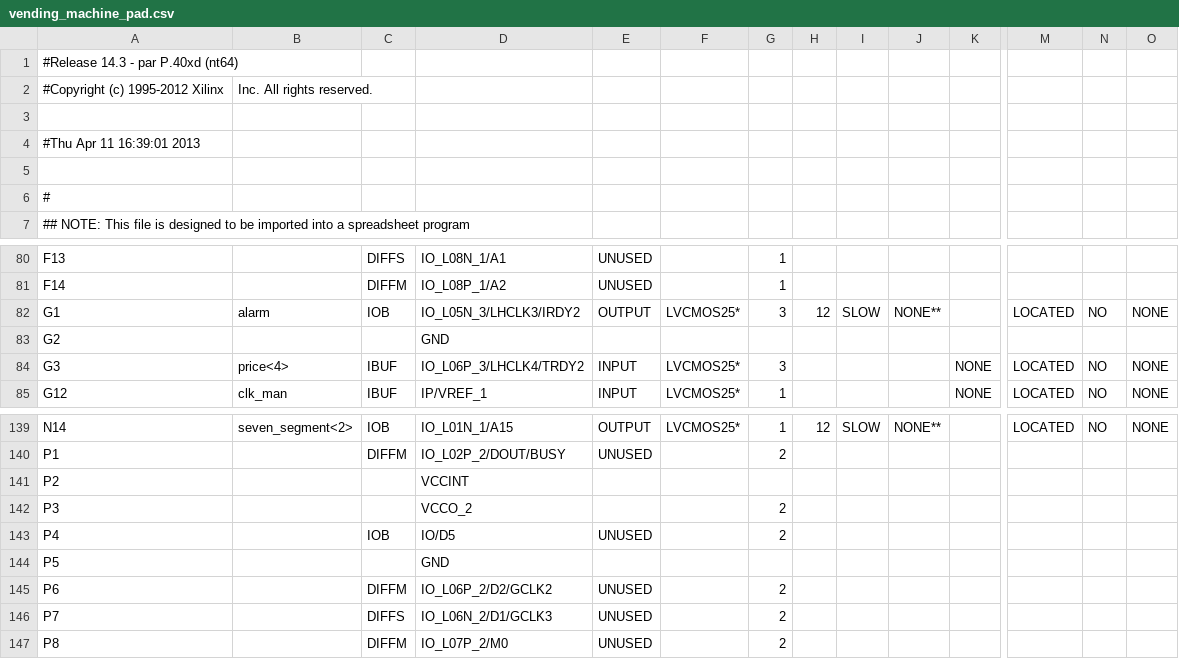
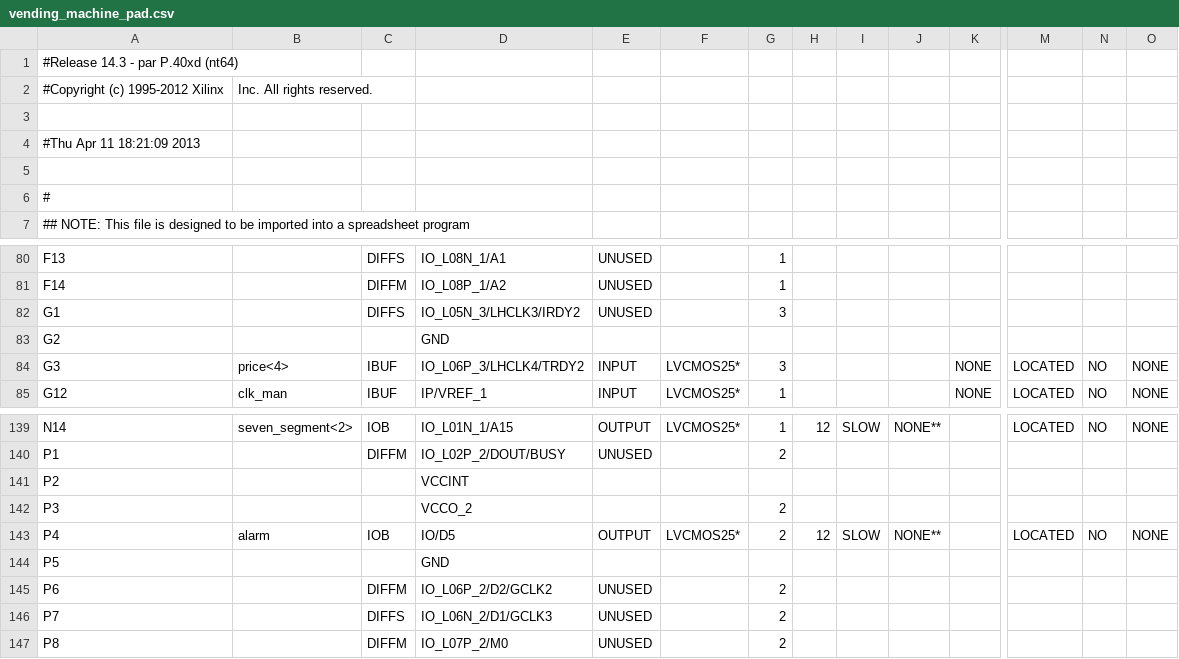
Before and after one commit to Lauszus/Basys2, a CSV file: Vending Machine/xilinx/vending_machine/vending_machine_pad.csv, drawn as a sheet; only a part is shown, gaps mark what is left out; the diff names each change by its address in the sheet, - before the commit and + after, or states it on an @@ line.

```diff
--- a/Vending Machine/xilinx/vending_machine/vending_machine_pad.csv
+++ b/Vending Machine/xilinx/vending_machine/vending_machine_pad.csv
-A4: #Thu Apr 11 16:39:01 2013
+A4: #Thu Apr 11 18:21:09 2013
-B82: alarm
+B82: (empty)
-C82: IOB
+C82: DIFFS
-E82: OUTPUT
+E82: UNUSED
-F82: LVCMOS25*
+F82: (empty)
-H82: 12
+H82: (empty)
-I82: SLOW
+I82: (empty)
-J82: NONE**
+J82: (empty)
-M82: LOCATED
+M82: (empty)
-N82: NO
+N82: (empty)
-O82: NONE
+O82: (empty)
-B143: (empty)
+B143: alarm
-E143: UNUSED
+E143: OUTPUT
-F143: (empty)
+F143: LVCMOS25*
-H143: (empty)
+H143: 12
-I143: (empty)
+I143: SLOW
-J143: (empty)
+J143: NONE**
-M143: (empty)
+M143: LOCATED
-N143: (empty)
+N143: NO
-O143: (empty)
+O143: NONE
```
Also changed, not shown: 36 other files.
